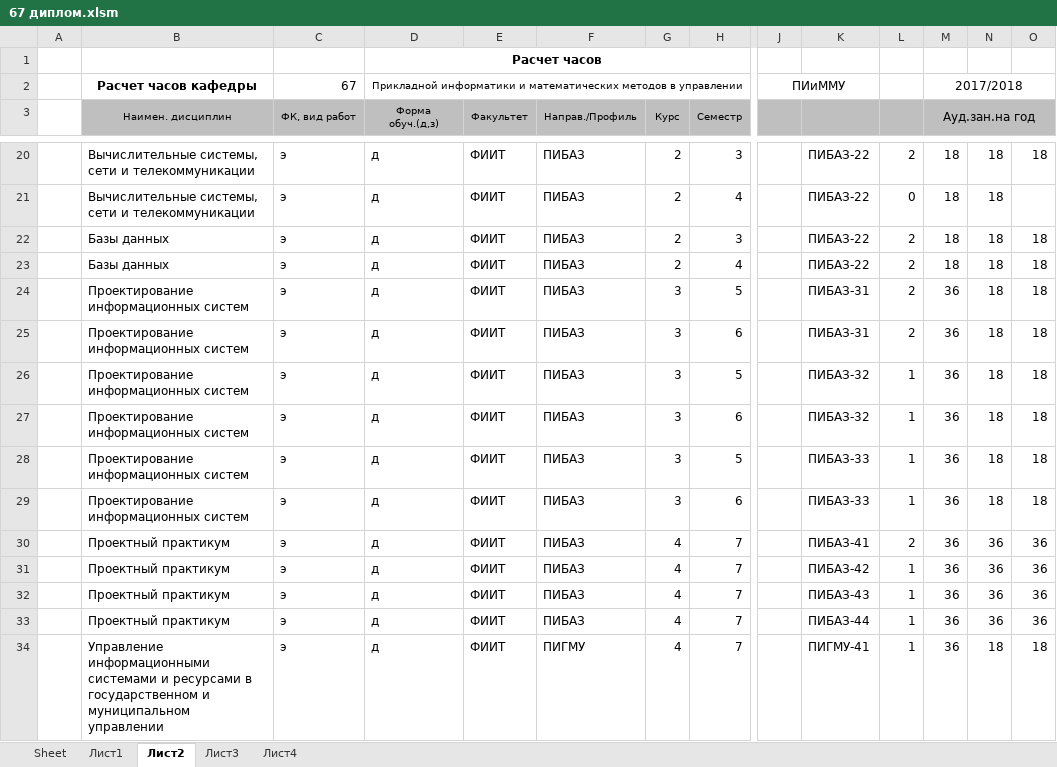
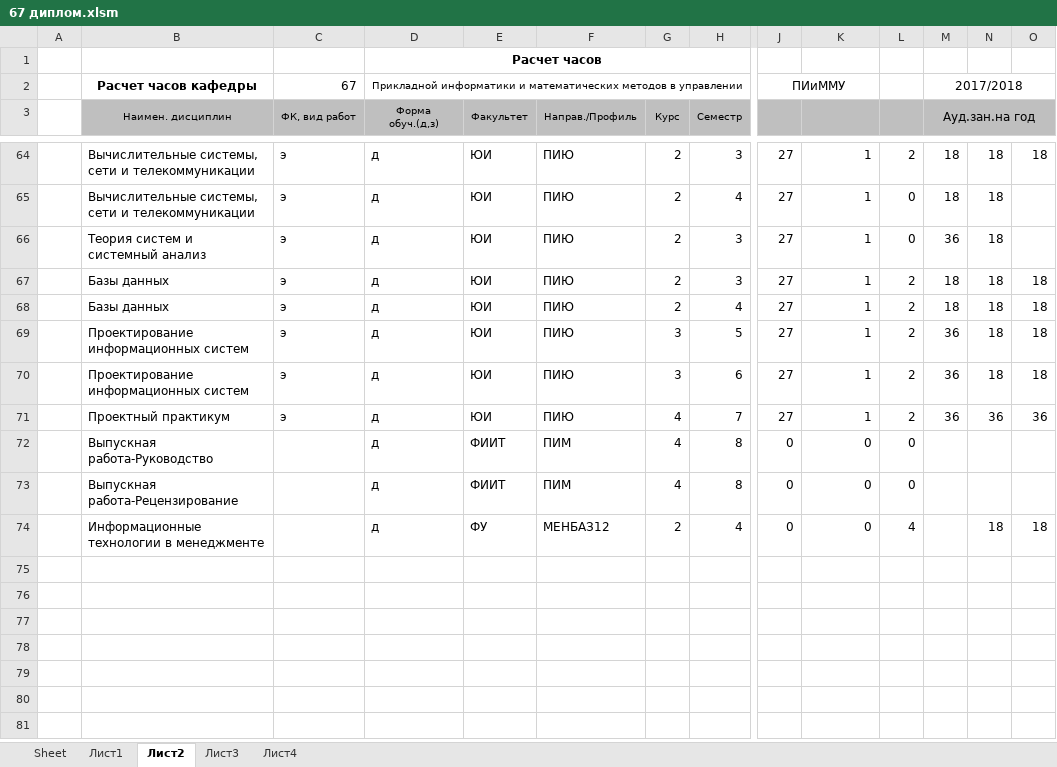
Before and after one commit to kaspsoftcom/diplom, an Excel workbook: 67 диплом.xlsm, sheet Лист2, drawn as a sheet; only a part is shown, gaps mark what is left out; values as stored, in another font and other column widths than the file's, no borders; removed rows and columns are numbered as before the commit, all else as after; rows hold the shown columns only; the diff covers the shown part only; the diff names each change by its address in the sheet, - before the commit and + after, or states it on an @@ line.

```diff
--- a/67 диплом.xlsm (sheet Лист2)
+++ b/67 диплом.xlsm (sheet Лист2)
-E64:E65 (Факультет): ФИИТ
+E64:E65 (Факультет): ЮИ
-F64:F65 (Направ./Профиль): ПИБАЗ
+F64:F65 (Направ./Профиль): ПИЮ
-J64:J65: (empty)
+J64:J65: 27
-K64:K65: ПИБАЗ-22
+K64:K65: 1
+row 66:  | Теория систем и системный анализ | э | д | ЮИ | ПИЮ | 2 | 3 | 27 | 1 | 0 | 36 | 18
-E67:E70 (Факультет): ФИИТ
+E67:E70 (Факультет): ЮИ
-F67:F70 (Направ./Профиль): ПИБАЗ
+F67:F70 (Направ./Профиль): ПИЮ
-J67:J70: (empty)
+J67:J70: 27
-K67:K68: ПИБАЗ-22
+K67:K68: 1
-K69:K70: ПИБАЗ-31
+K69:K70: 1
-row 26:  | Проектирование информационных систем | э | д | ФИИТ | ПИБАЗ | 3 | 5 |  | ПИБАЗ-32 | 1 | 36 | 18 | 18
-row 27:  | Проектирование информационных систем | э | д | ФИИТ | ПИБАЗ | 3 | 6 |  | ПИБАЗ-32 | 1 | 36 | 18 | 18
-row 28:  | Проектирование информационных систем | э | д | ФИИТ | ПИБАЗ | 3 | 5 |  | ПИБАЗ-33 | 1 | 36 | 18 | 18
-row 29:  | Проектирование информационных систем | э | д | ФИИТ | ПИБАЗ | 3 | 6 |  | ПИБАЗ-33 | 1 | 36 | 18 | 18
-E71 (Факультет): ФИИТ
+E71 (Факультет): ЮИ
-F71 (Направ./Профиль): ПИБАЗ
+F71 (Направ./Профиль): ПИЮ
-J71: (empty)
+J71: 27
-K71: ПИБАЗ-41
+K71: 1
-row 31:  | Проектный практикум | э | д | ФИИТ | ПИБАЗ | 4 | 7 |  | ПИБАЗ-42 | 1 | 36 | 36 | 36
-row 32:  | Проектный практикум | э | д | ФИИТ | ПИБАЗ | 4 | 7 |  | ПИБАЗ-43 | 1 | 36 | 36 | 36
-row 33:  | Проектный практикум | э | д | ФИИТ | ПИБАЗ | 4 | 7 |  | ПИБАЗ-44 | 1 | 36 | 36 | 36
-row 34:  | Управление информационными системами и ресурсами в государственном и муниципальном управлении | э | д | ФИИТ | ПИГМУ | 4 | 7 |  | ПИГМУ-41 | 1 | 36 | 18 | 18
+row 72:  | Выпускная работа-Руководство |  | д | ФИИТ | ПИМ | 4 | 8 | 0 | 0 | 0
+row 73:  | Выпускная работа-Рецензирование |  | д | ФИИТ | ПИМ | 4 | 8 | 0 | 0 | 0
+row 74:  | Информационные технологии в менеджменте |  | д | ФУ | МЕНБАЗ12 | 2 | 4 | 0 | 0 | 4 |  | 18 | 18
```
Also changed, not shown: 49 added rows, 5 removed rows and 19 edited cells elsewhere in this sheet, sheet Sheet.
